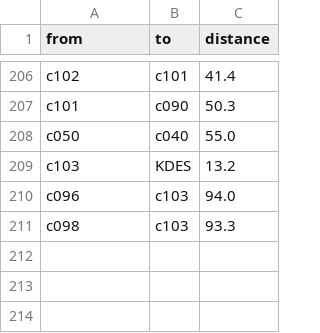
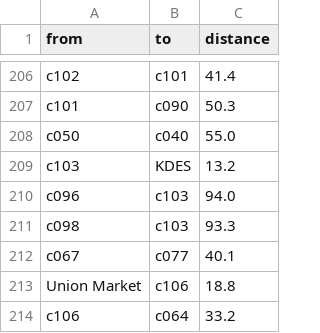
Before and after one commit to jaredevans/wayfinding, a CSV file: edges.csv, drawn as a sheet; only a part is shown, gaps mark what is left out.

```diff
--- a/edges.csv
+++ b/edges.csv
@@ -211 +211,4 @@ c096,c103,94.0
 c098,c103,93.3
+c067,c077,40.1
+Union Market,c106,18.8
+c106,c064,33.2
```
Also changed, not shown: nodes.csv, 3 other files.
